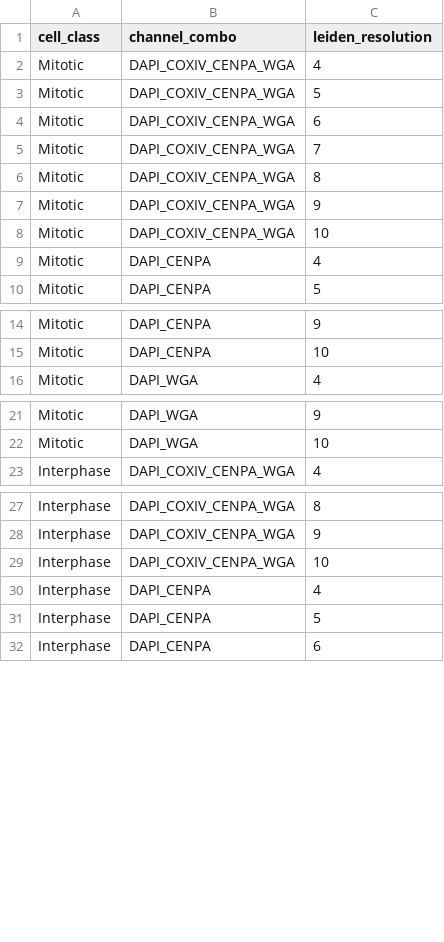
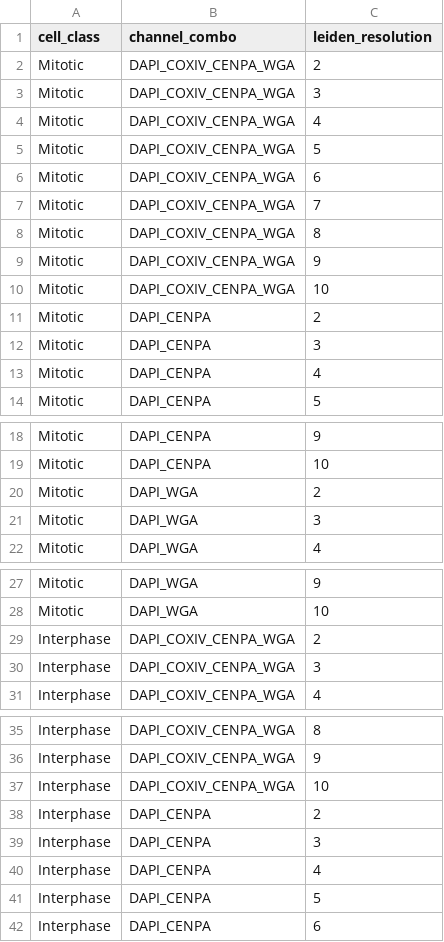
Before and after one commit to cheeseman-lab/baker-analysis, a TSV file: analysis/config/cluster_combo.tsv, drawn as a sheet; only a part is shown, gaps mark what is left out; the diff covers the shown part only.

Commit message:
cleanup with new resolutions

```diff
--- a/analysis/config/cluster_combo.tsv
+++ b/analysis/config/cluster_combo.tsv
@@ -1,2 +1,4 @@
 cell_class	channel_combo	leiden_resolution
+Mitotic	DAPI_COXIV_CENPA_WGA	2
+Mitotic	DAPI_COXIV_CENPA_WGA	3
 Mitotic	DAPI_COXIV_CENPA_WGA	4
@@ -8,2 +10,4 @@ Mitotic	DAPI_COXIV_CENPA_WGA	9
 Mitotic	DAPI_COXIV_CENPA_WGA	10
+Mitotic	DAPI_CENPA	2
+Mitotic	DAPI_CENPA	3
 Mitotic	DAPI_CENPA	4
@@ -15,2 +19,4 @@ Mitotic	DAPI_CENPA	9
 Mitotic	DAPI_CENPA	10
+Mitotic	DAPI_WGA	2
+Mitotic	DAPI_WGA	3
 Mitotic	DAPI_WGA	4
@@ -22,2 +28,4 @@ Mitotic	DAPI_WGA	9
 Mitotic	DAPI_WGA	10
+Interphase	DAPI_COXIV_CENPA_WGA	2
+Interphase	DAPI_COXIV_CENPA_WGA	3
 Interphase	DAPI_COXIV_CENPA_WGA	4
@@ -29,2 +37,4 @@ Interphase	DAPI_COXIV_CENPA_WGA	9
 Interphase	DAPI_COXIV_CENPA_WGA	10
+Interphase	DAPI_CENPA	2
+Interphase	DAPI_CENPA	3
 Interphase	DAPI_CENPA	4
```
Also changed, not shown: 8 added rows elsewhere in this file, 2 other files.
